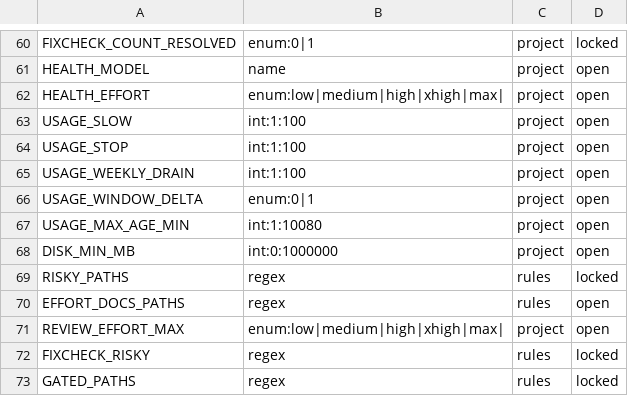
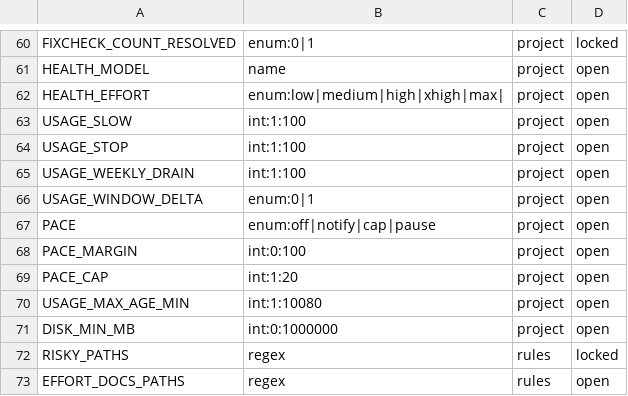
Before and after one commit to glyzer/canccu-dispatcher, a TSV file: lib/canccu-settings.tsv, drawn as a sheet; only a part is shown, gaps mark what is left out; the shorter side is filled out with more unchanged rows.

```diff
--- a/lib/canccu-settings.tsv
+++ b/lib/canccu-settings.tsv
@@ -66,2 +66,5 @@ USAGE_WEEKLY_DRAIN	int:1:100	project	open
 USAGE_WINDOW_DELTA	enum:0|1	project	open
+PACE	enum:off|notify|cap|pause	project	open
+PACE_MARGIN	int:0:100	project	open
+PACE_CAP	int:1:20	project	open
 USAGE_MAX_AGE_MIN	int:1:10080	project	open
```
Also changed, not shown: 12 other files.
